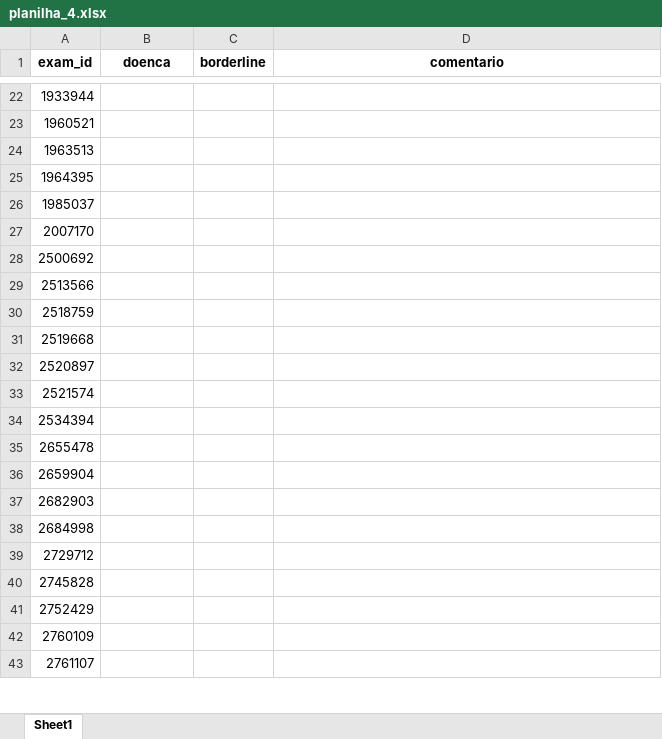
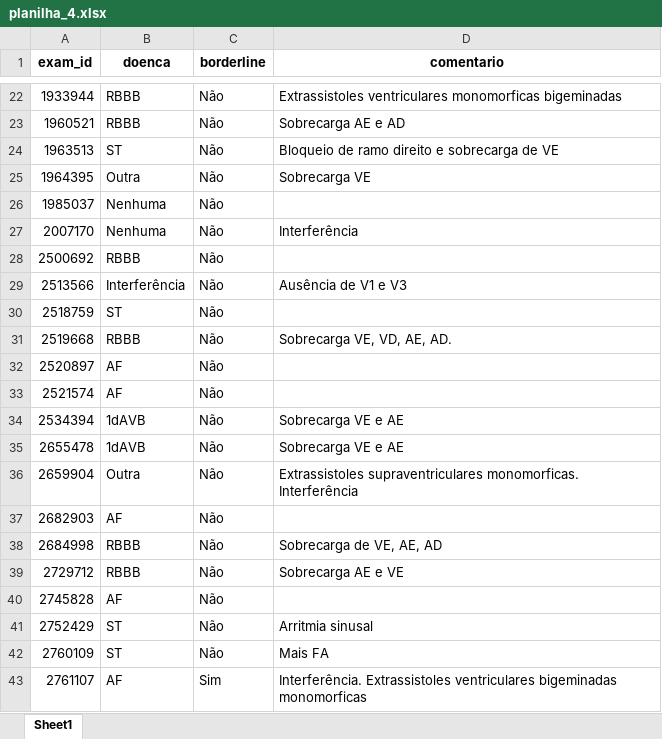
Before and after one commit to pedrobacelar28/Clustering-Paper, an Excel workbook: Projeto/Geração das Amostras/excel/planilha_4.xlsx, sheet Sheet1, drawn as a sheet; only a part is shown, gaps mark what is left out; values as stored, in another font and other column widths than the file's, no borders; charts and pictures not drawn; the diff covers the shown part only; the diff names each change by its address in the sheet, - before the commit and + after, or states it on an @@ line.

```diff
--- a/Projeto/Geração das Amostras/excel/planilha_4.xlsx (sheet Sheet1)
+++ b/Projeto/Geração das Amostras/excel/planilha_4.xlsx (sheet Sheet1)
-B22:B23 (doenca): (empty)
+B22:B23 (doenca): RBBB
-C22:C42 (borderline): (empty)
+C22:C42 (borderline): Não
-D22 (comentario): (empty)
+D22 (comentario): Extrassistoles ventriculares monomorficas bigeminadas
-D23 (comentario): (empty)
+D23 (comentario): Sobrecarga AE e AD
-B24 (doenca): (empty)
+B24 (doenca): ST
-D24 (comentario): (empty)
+D24 (comentario): Bloqueio de ramo direito e sobrecarga de VE
-B25 (doenca): (empty)
+B25 (doenca): Outra
-D25 (comentario): (empty)
+D25 (comentario): Sobrecarga VE
-B26:B27 (doenca): (empty)
+B26:B27 (doenca): Nenhuma
-D27 (comentario): (empty)
+D27 (comentario): Interferência
-B28 (doenca): (empty)
+B28 (doenca): RBBB
-B29 (doenca): (empty)
+B29 (doenca): Interferência
-D29 (comentario): (empty)
+D29 (comentario): Ausência de V1 e V3
-B30 (doenca): (empty)
+B30 (doenca): ST
-B31 (doenca): (empty)
+B31 (doenca): RBBB
-D31 (comentario): (empty)
+D31 (comentario): Sobrecarga VE, VD, AE, AD.
-B32:B33 (doenca): (empty)
+B32:B33 (doenca): AF
-B34:B35 (doenca): (empty)
+B34:B35 (doenca): 1dAVB
-D34:D35 (comentario): (empty)
+D34:D35 (comentario): Sobrecarga VE e AE
-B36 (doenca): (empty)
+B36 (doenca): Outra
-D36 (comentario): (empty)
+D36 (comentario): Extrassistoles supraventriculares monomorficas. Interferência
-B37 (doenca): (empty)
+B37 (doenca): AF
-B38:B39 (doenca): (empty)
+B38:B39 (doenca): RBBB
-D38 (comentario): (empty)
+D38 (comentario): Sobrecarga de VE, AE, AD
-D39 (comentario): (empty)
+D39 (comentario): Sobrecarga AE e VE
-B40 (doenca): (empty)
+B40 (doenca): AF
-B41:B42 (doenca): (empty)
+B41:B42 (doenca): ST
-D41 (comentario): (empty)
+D41 (comentario): Arritmia sinusal
-D42 (comentario): (empty)
+D42 (comentario): Mais FA
-B43 (doenca): (empty)
+B43 (doenca): AF
-C43 (borderline): (empty)
+C43 (borderline): Sim
-D43 (comentario): (empty)
+D43 (comentario): Interferência. Extrassistoles ventriculares bigeminadas monomorficas
```
Also changed, not shown: 63 edited cells elsewhere in this sheet, 15 other files.
